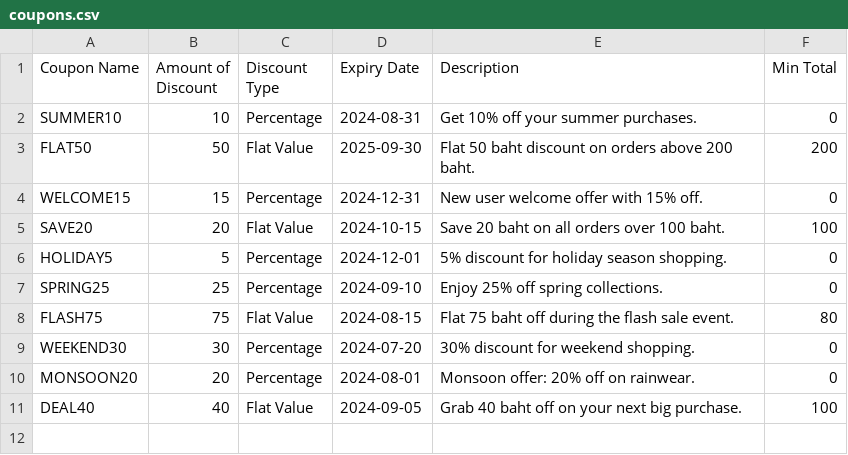
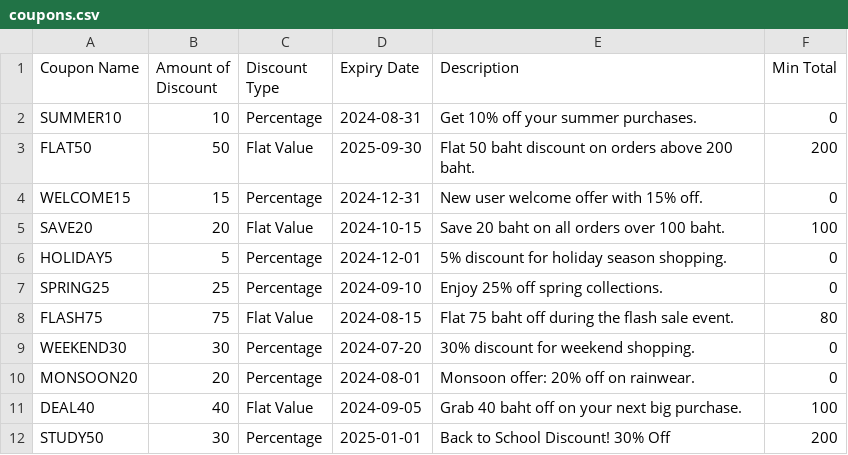
Before and after one commit to Wiggle-Ryutsuki/CPE100-CountLess, a CSV file: coupons.csv, drawn as a sheet; the diff names each change by its address in the sheet, - before the commit and + after, or states it on an @@ line.

```diff
--- a/coupons.csv
+++ b/coupons.csv
+row 12: STUDY50 | 30 | Percentage | 2025-01-01 | Back to School Discount! 30% Off | 200
```
Also changed, not shown: logs.csv, products.csv, 7 other files.
